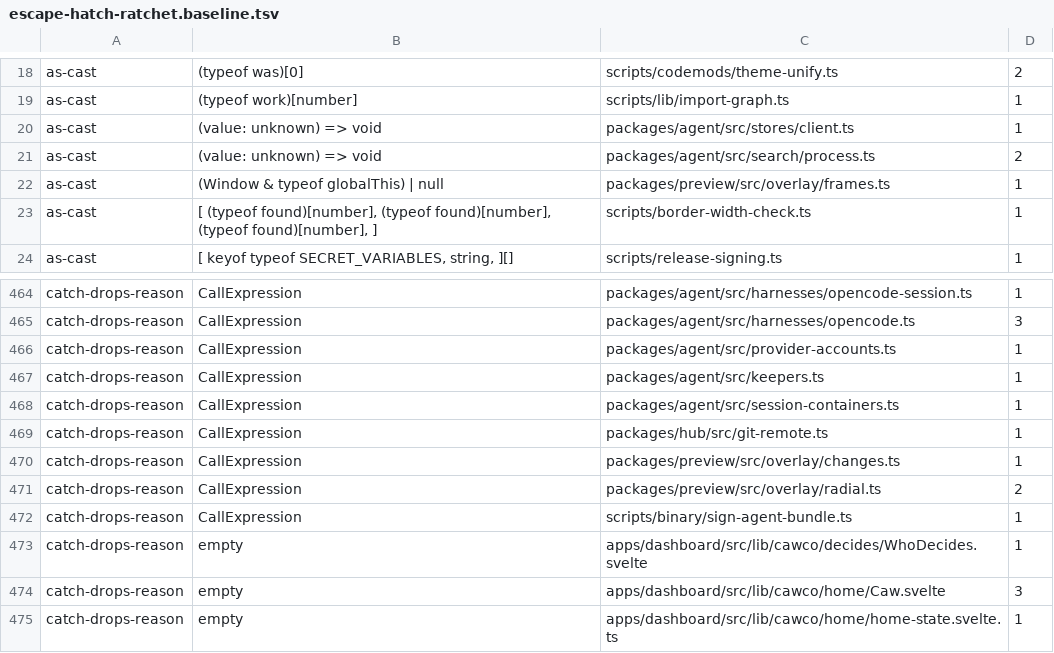
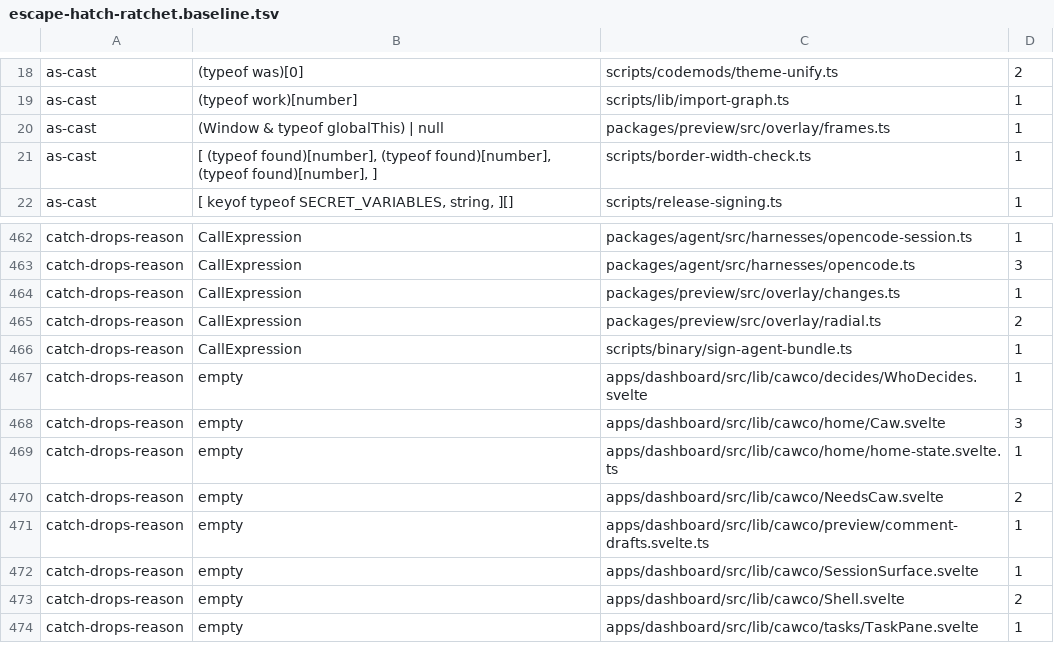
Before and after one commit to Bewinxed/cawco, a TSV file: scripts/escape-hatch-ratchet.baseline.tsv, drawn as a sheet; only a part is shown, gaps mark what is left out; the shorter side is filled out with more unchanged rows; the diff names each change by its address in the sheet, - before the commit and + after, or states it on an @@ line.

```diff
--- a/scripts/escape-hatch-ratchet.baseline.tsv
+++ b/scripts/escape-hatch-ratchet.baseline.tsv
-row 20: as-cast | (value: unknown) => void | packages/agent/src/stores/client.ts | 1
-row 21: as-cast | (value: unknown) => void | packages/agent/src/search/process.ts | 2
-row 466: catch-drops-reason | CallExpression | packages/agent/src/provider-accounts.ts | 1
-row 467: catch-drops-reason | CallExpression | packages/agent/src/keepers.ts | 1
-row 468: catch-drops-reason | CallExpression | packages/agent/src/session-containers.ts | 1
-row 469: catch-drops-reason | CallExpression | packages/hub/src/git-remote.ts | 1
```
Also changed, not shown: 27 other files.
